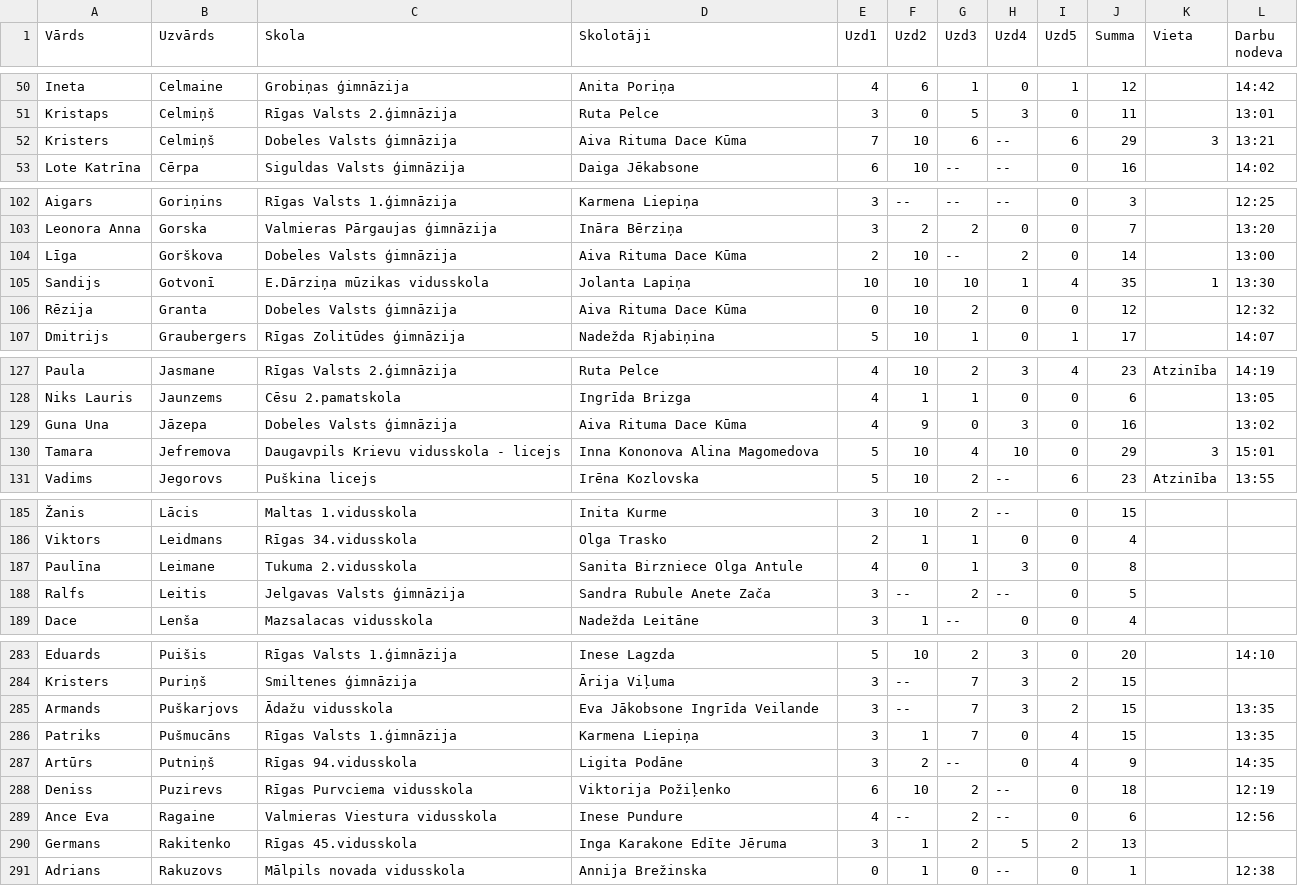
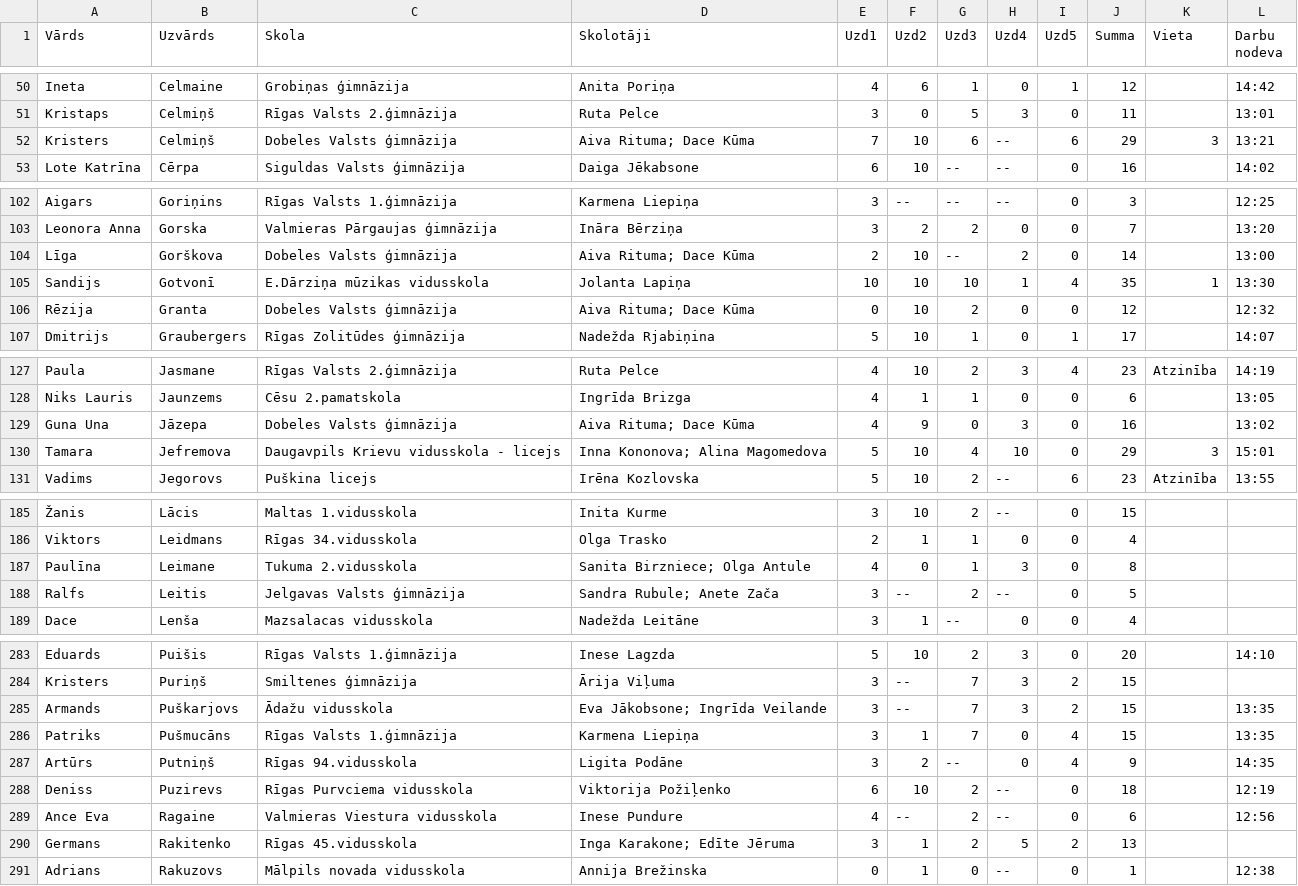
Before and after one commit to liliyang146/visualization, a CSV file: reports/amo41-results-07kl.csv (was reports/results-07kl.csv), drawn as a sheet; only a part is shown, gaps mark what is left out; the diff covers the shown part only.

```diff
--- a/reports/results-07kl.csv
+++ b/reports/amo41-results-07kl.csv
@@ -51,3 +51,3 @@
 "Kristaps","Celmiņš","Rīgas Valsts 2.ģimnāzija","Ruta Pelce",3,0,5,3,0,11,,13:01
-"Kristers","Celmiņš","Dobeles Valsts ģimnāzija","Aiva Rituma Dace Kūma",7,10,6," --",6,29,3,13:21
+"Kristers","Celmiņš","Dobeles Valsts ģimnāzija","Aiva Rituma; Dace Kūma",7,10,6," --",6,29,3,13:21
 "Lote Katrīna","Cērpa","Siguldas Valsts ģimnāzija","Daiga Jēkabsone",6,10," --"," --",0,16,,14:02
@@ -103,5 +103,5 @@
 "Leonora Anna","Gorska","Valmieras Pārgaujas ģimnāzija","Ināra Bērziņa",3,2,2,0,0,7,,13:20
-"Līga","Gorškova","Dobeles Valsts ģimnāzija","Aiva Rituma Dace Kūma",2,10," --",2,0,14,,13:00
+"Līga","Gorškova","Dobeles Valsts ģimnāzija","Aiva Rituma; Dace Kūma",2,10," --",2,0,14,,13:00
 "Sandijs","Gotvonī","E.Dārziņa mūzikas vidusskola","Jolanta Lapiņa",10,10,10,1,4,35,1,13:30
-"Rēzija","Granta","Dobeles Valsts ģimnāzija","Aiva Rituma Dace Kūma",0,10,2,0,0,12,,12:32
+"Rēzija","Granta","Dobeles Valsts ģimnāzija","Aiva Rituma; Dace Kūma",0,10,2,0,0,12,,12:32
 "Dmitrijs","Graubergers","Rīgas Zolitūdes ģimnāzija","Nadežda Rjabiņina",5,10,1,0,1,17,,14:07
@@ -128,4 +128,4 @@
 "Niks Lauris","Jaunzems","Cēsu 2.pamatskola","Ingrīda Brizga",4,1,1,0,0,6,,13:05
-"Guna Una","Jāzepa","Dobeles Valsts ģimnāzija","Aiva Rituma Dace Kūma",4,9,0,3,0,16,,13:02
-"Tamara","Jefremova","Daugavpils Krievu vidusskola - licejs","Inna Kononova Alina Magomedova",5,10,4,10,0,29,3,15:01
+"Guna Una","Jāzepa","Dobeles Valsts ģimnāzija","Aiva Rituma; Dace Kūma",4,9,0,3,0,16,,13:02
+"Tamara","Jefremova","Daugavpils Krievu vidusskola - licejs","Inna Kononova; Alina Magomedova",5,10,4,10,0,29,3,15:01
 "Vadims","Jegorovs","Puškina licejs","Irēna Kozlovska",5,10,2," --",6,23,"Atzinība",13:55
@@ -186,4 +186,4 @@
 "Viktors","Leidmans","Rīgas 34.vidusskola","Olga Trasko",2,1,1,0,0,4,,
-"Paulīna","Leimane","Tukuma 2.vidusskola","Sanita Birzniece Olga Antule",4,0,1,3,0,8,,
-"Ralfs","Leitis","Jelgavas Valsts ģimnāzija","Sandra Rubule Anete Zača",3," --",2," --",0,5,,
+"Paulīna","Leimane","Tukuma 2.vidusskola","Sanita Birzniece; Olga Antule",4,0,1,3,0,8,,
+"Ralfs","Leitis","Jelgavas Valsts ģimnāzija","Sandra Rubule; Anete Zača",3," --",2," --",0,5,,
 "Dace","Lenša","Mazsalacas vidusskola","Nadežda Leitāne",3,1," --",0,0,4,,
@@ -284,3 +284,3 @@
 "Kristers","Puriņš","Smiltenes ģimnāzija","Ārija Viļuma",3," --",7,3,2,15,,
-"Armands","Puškarjovs","Ādažu vidusskola","Eva Jākobsone Ingrīda Veilande",3," --",7,3,2,15,,13:35
+"Armands","Puškarjovs","Ādažu vidusskola","Eva Jākobsone; Ingrīda Veilande",3," --",7,3,2,15,,13:35
 "Patriks","Pušmucāns","Rīgas Valsts 1.ģimnāzija","Karmena Liepiņa",3,1,7,0,4,15,,13:35
@@ -289,3 +289,3 @@
 "Ance Eva","Ragaine","Valmieras Viestura vidusskola","Inese Pundure",4," --",2," --",0,6,,12:56
-"Germans","Rakitenko","Rīgas 45.vidusskola","Inga Karakone Edīte Jēruma",3,1,2,5,2,13,,
+"Germans","Rakitenko","Rīgas 45.vidusskola","Inga Karakone; Edīte Jēruma",3,1,2,5,2,13,,
 "Adrians","Rakuzovs","Mālpils novada vidusskola","Annija Brežinska",0,1,0," --",0,1,,12:38
```
Also changed, not shown: 14 edited cells elsewhere in this file, reports/amo41-results-05kl.csv, reports/amo41-results-06kl.csv, 24 other files.
